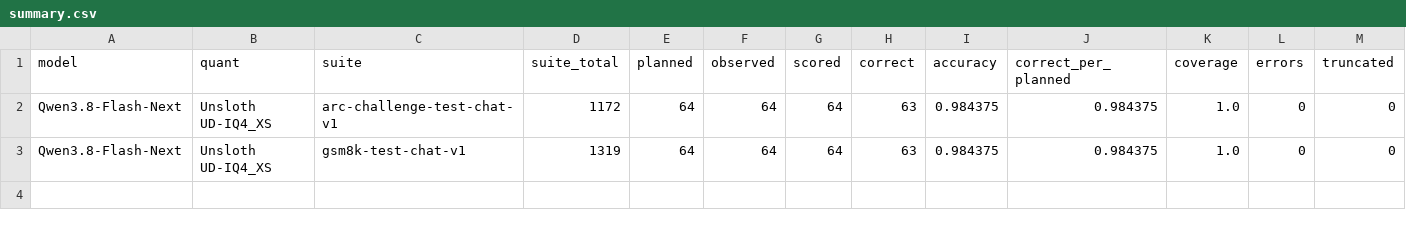
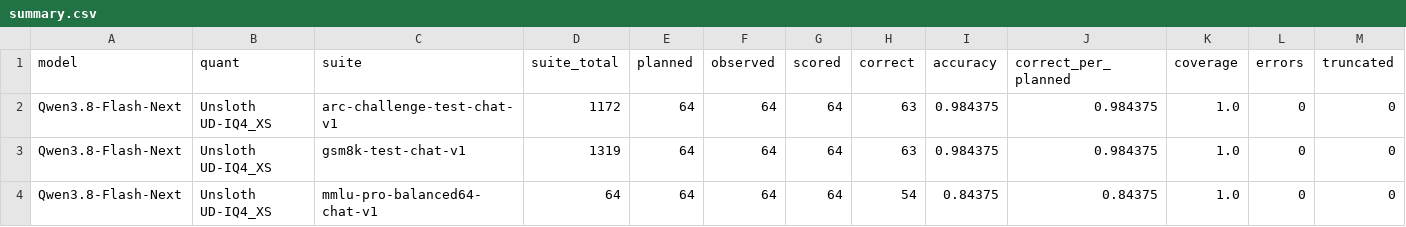
Before and after one commit to lpalbou/Wattever, a CSV file: results/aggregates/flash-next-quality/summary.csv, drawn as a sheet; only a part is shown; rows hold the shown columns only; the diff names each change by its address in the sheet, - before the commit and + after, or states it on an @@ line.

Commit message:
Preserve audited prose in exports and publish MMLU-Pro results

```diff
--- a/results/aggregates/flash-next-quality/summary.csv
+++ b/results/aggregates/flash-next-quality/summary.csv
+row 4: Qwen3.8-Flash-Next | Unsloth UD-IQ4_XS | mmlu-pro-balanced64-chat-v1 | 64 | 64 | 64 | 64 | 54 | 0.84375 | 0.84375 | 1.0 | 0 | 0
```
Also changed, not shown: 16 other files.
